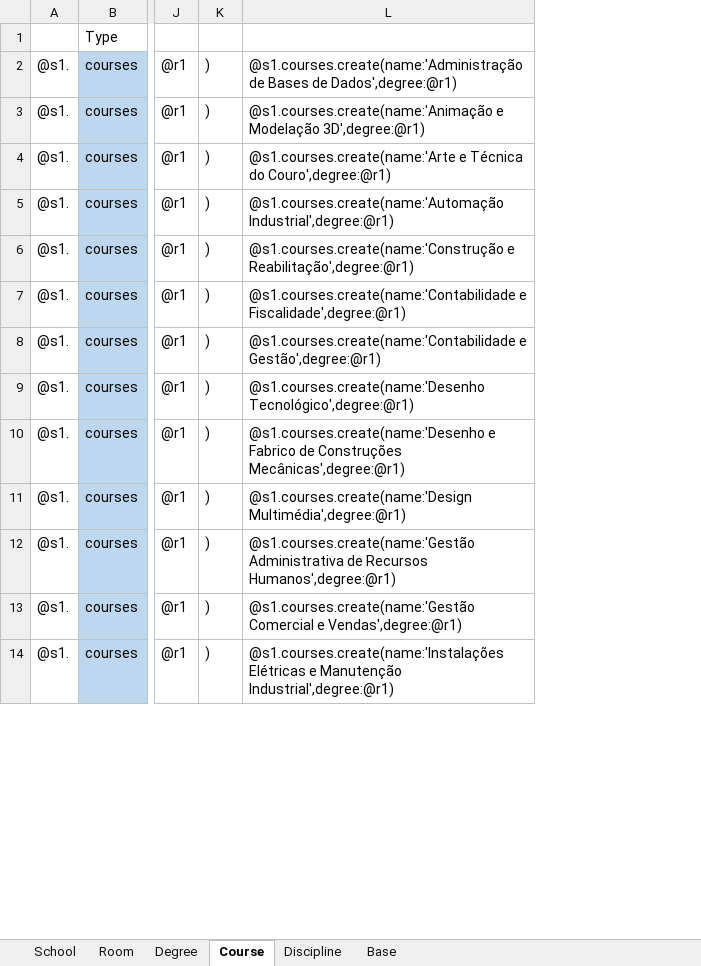
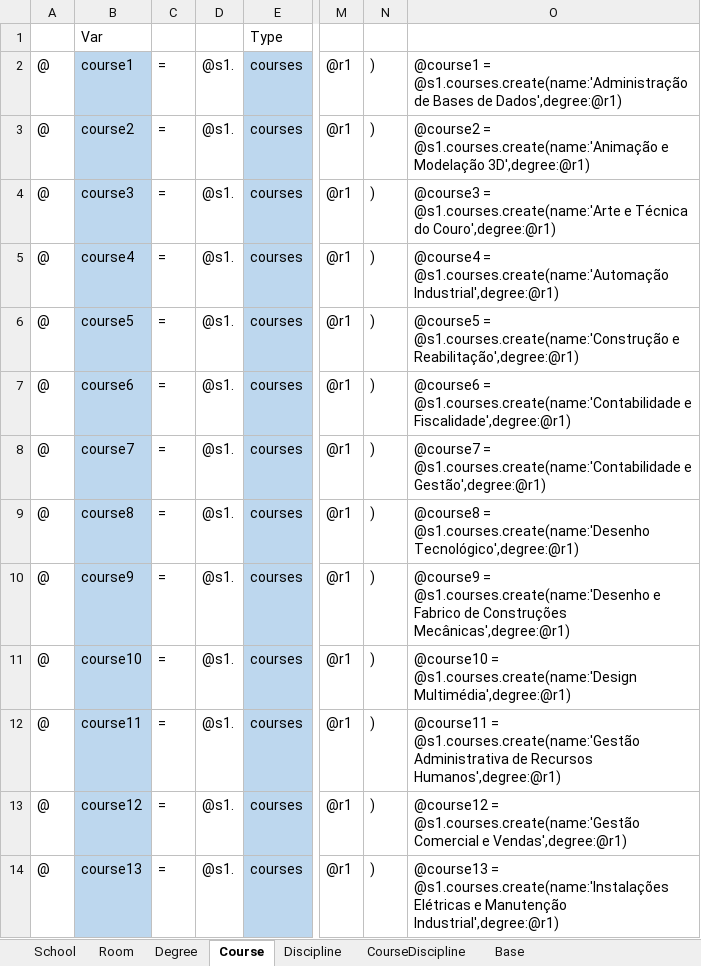
Before and after one commit to PF2000/IoTWebApiDOCS, an Excel workbook: Seeds/seeds.xlsx, sheet Course, drawn as a sheet; only a part is shown, gaps mark what is left out; values as stored, in another font and other column widths than the file's, no borders; removed rows and columns are numbered as before the commit, all else as after; the diff names each change by its address in the sheet, - before the commit and + after, or states it on an @@ line.

```diff
--- a/Seeds/seeds.xlsx (sheet Course)
+++ b/Seeds/seeds.xlsx (sheet Course)
+sheet tab: CourseDiscipline
+column A, rows 2-14: all @
+column B, rows 1-14: Var | course1 | course2 | course3 | course4 | course5 | course6 | course7 | course8 | course9 | course10 | course11 | course12 | course13
+column C, rows 2-14: all =
-column L, rows 2-14: @s1.courses.create(name:'Administração de Bases de Dados',degree:@r1) | @s1.courses.create(name:'Animação e Modelação 3D',degree:@r1) | @s1.courses.create(name:'Arte e Técnica do Couro',degree:@r1) | @s1.courses.create(name:'Automação Industrial',degree:@r1) | @s1.courses.create(name:'Construção e Reabilitação',degree:@r1) | @s1.courses.create(name:'Contabilidade e Fiscalidade',degree:@r1) | @s1.courses.create(name:'Contabilidade e Gestão',degree:@r1) | @s1.courses.create(name:'Desenho Tecnológico',degree:@r1) | @s1.courses.create(name:'Desenho e Fabrico de Construções Mecânicas',degree:@r1) | @s1.courses.create(name:'Design Multimédia',degree:@r1) | @s1.courses.create(name:'Gestão Administrativa de Recursos Humanos',degree:@r1) | @s1.courses.create(name:'Gestão Comercial e Vendas',degree:@r1) | @s1.courses.create(name:'Instalações Elétricas e Manutenção Industrial',degree:@r1)
+column O, rows 2-14: @course1 = @s1.courses.create(name:'Administração de Bases de Dados',degree:@r1) | @course2 = @s1.courses.create(name:'Animação e Modelação 3D',degree:@r1) | @course3 = @s1.courses.create(name:'Arte e Técnica do Couro',degree:@r1) | @course4 = @s1.courses.create(name:'Automação Industrial',degree:@r1) | @course5 = @s1.courses.create(name:'Construção e Reabilitação',degree:@r1) | @course6 = @s1.courses.create(name:'Contabilidade e Fiscalidade',degree:@r1) | @course7 = @s1.courses.create(name:'Contabilidade e Gestão',degree:@r1) | @course8 = @s1.courses.create(name:'Desenho Tecnológico',degree:@r1) | @course9 = @s1.courses.create(name:'Desenho e Fabrico de Construções Mecânicas',degree:@r1) | @course10 = @s1.courses.create(name:'Design Multimédia',degree:@r1) | @course11 = @s1.courses.create(name:'Gestão Administrativa de Recursos Humanos',degree:@r1) | @course12 = @s1.courses.create(name:'Gestão Comercial e Vendas',degree:@r1) | @course13 = @s1.courses.create(name:'Instalações Elétricas e Manutenção Industrial',degree:@r1)
```
Also changed, not shown: sheet Room, sheet Discipline.
